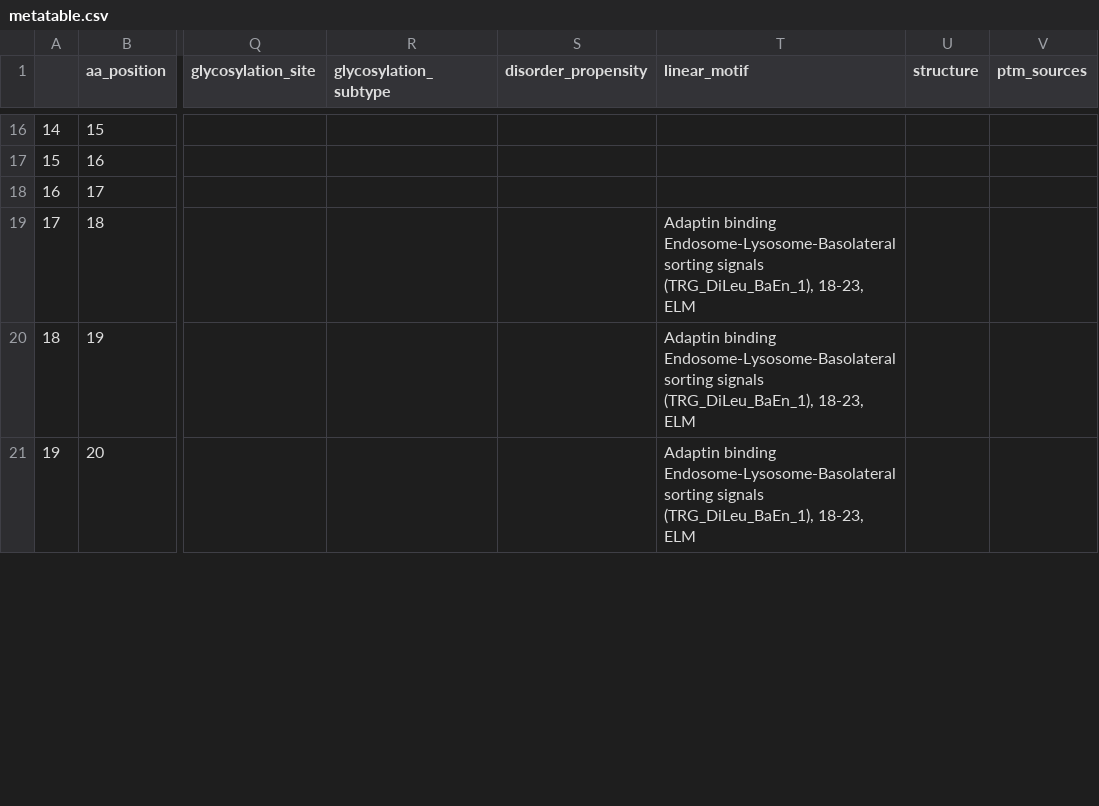
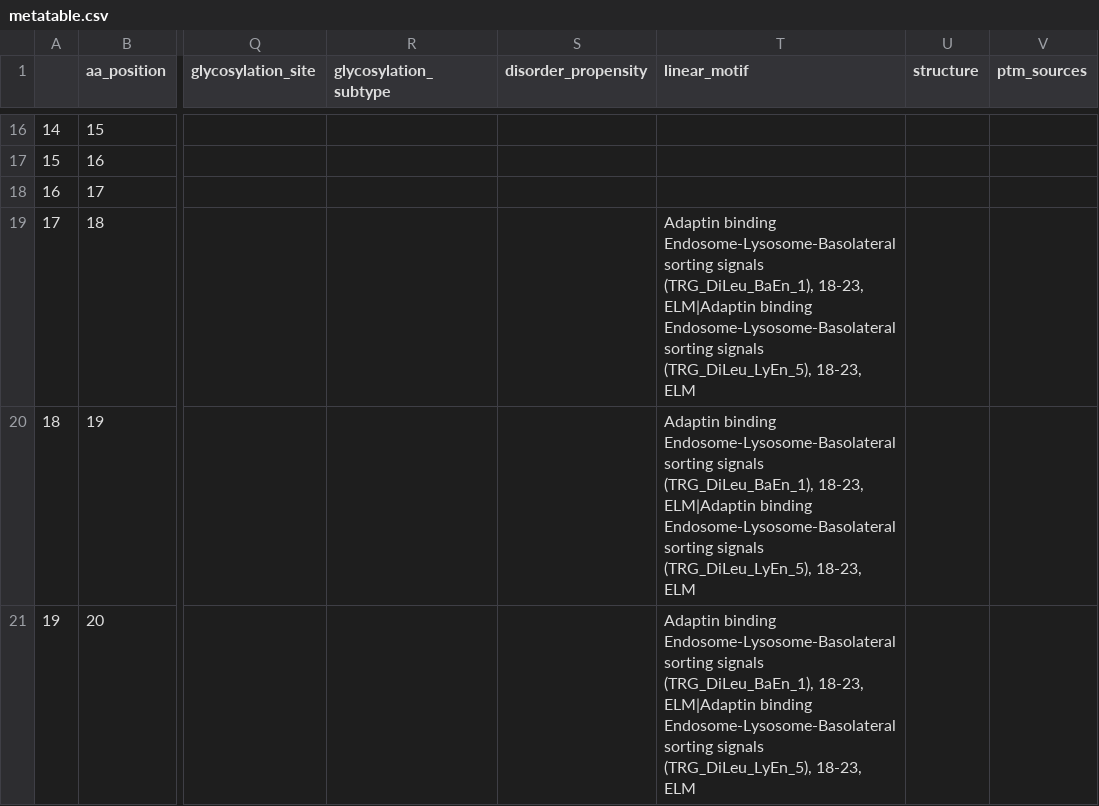
Before and after one commit to ELELAB/cancermuts, a CSV file: docs/metatable.csv, drawn as a sheet; only a part is shown, gaps mark what is left out; the diff covers the shown part only; the diff names each change by its address in the sheet, - before the commit and + after, or states it on an @@ line.

```diff
--- a/docs/metatable.csv
+++ b/docs/metatable.csv
-T19:T21 (linear_motif): …(TRG_DiLeu_BaEn_1), 18-23, ELM
+T19:T21 (linear_motif): …(TRG_DiLeu_BaEn_1), 18-23, ELM|Adaptin binding Endosome-Lysosome-Basolateral sorting signals (TRG_DiLeu_LyEn_5), 18-23, ELM
```
Also changed, not shown: 12 edited cells elsewhere in this file, 7 other files.
